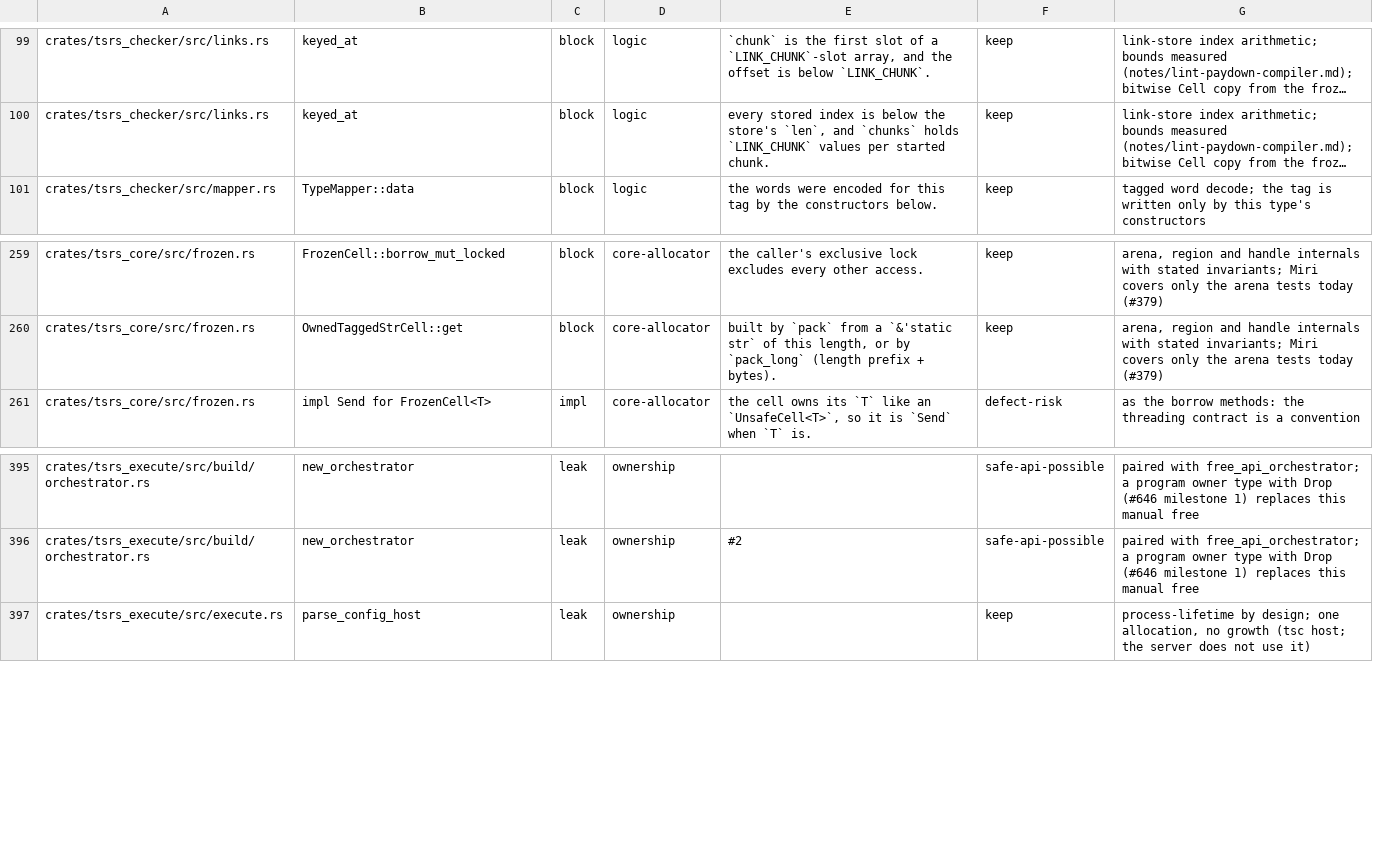
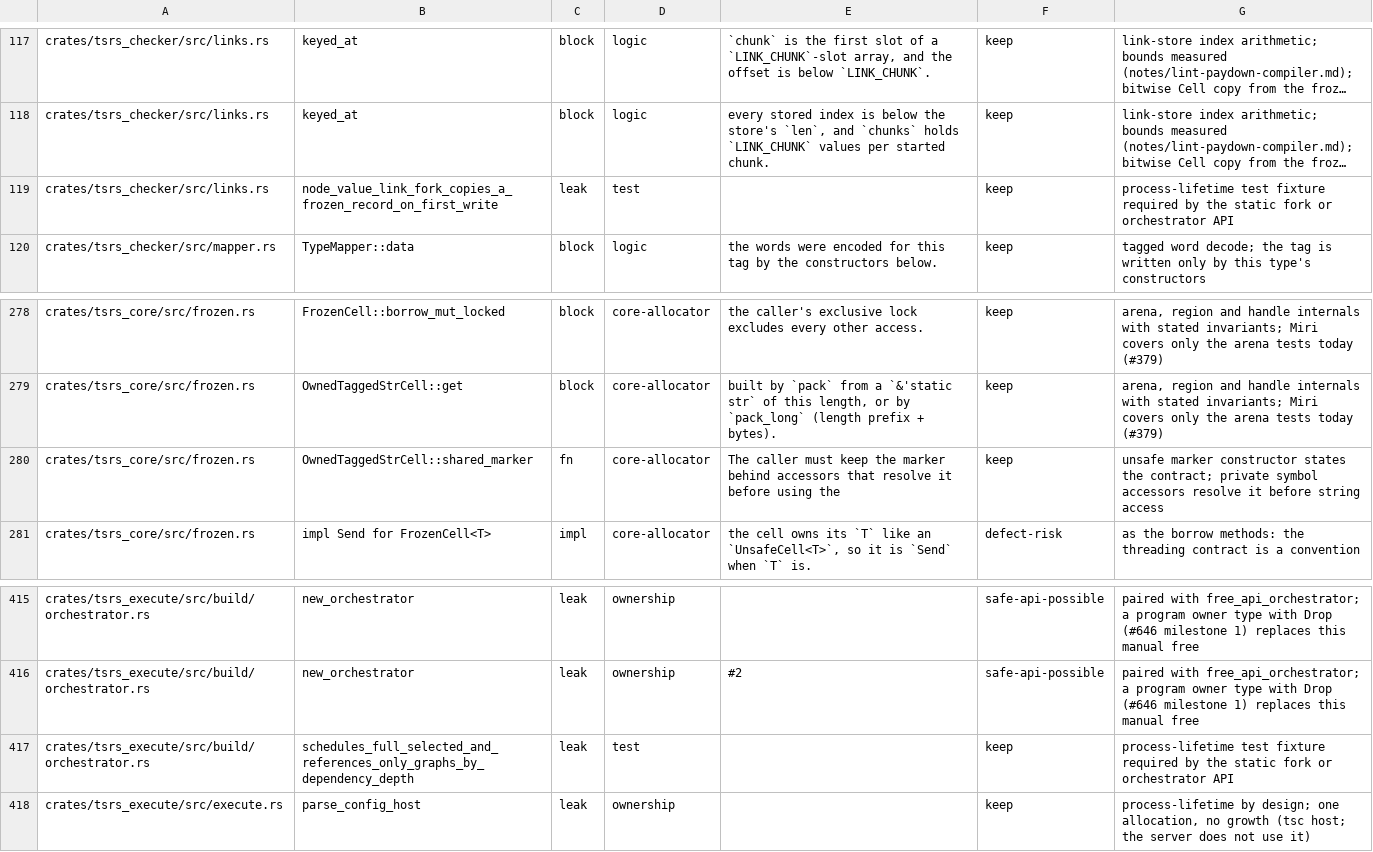
Before and after one commit to oxc-project/tsrs, a TSV file: tools/lint/unsafe_sites.tsv, drawn as a sheet; only a part is shown, gaps mark what is left out; long unchanged cells end in …; the diff covers the shown part only; the diff names each change by its address in the sheet, - before the commit and + after, or states it on an @@ line.

Commit message:
chore(lint): refresh unsafe inventory for rebased main

```diff
--- a/tools/lint/unsafe_sites.tsv
+++ b/tools/lint/unsafe_sites.tsv
+row 119: crates/tsrs_checker/src/links.rs | node_value_link_fork_copies_a_frozen_record_on_first_write | leak | test |  | keep | process-lifetime test fixture required by the static fork or orchestrator API
+row 280: crates/tsrs_core/src/frozen.rs | OwnedTaggedStrCell::shared_marker | fn | core-allocator | The caller must keep the marker behind accessors that resolve it before using the | keep | unsafe marker constructor states the contract; private symbol accessors resolve it before string access
+row 417: crates/tsrs_execute/src/build/orchestrator.rs | schedules_full_selected_and_references_only_graphs_by_dependency_depth | leak | test |  | keep | process-lifetime test fixture required by the static fork or orchestrator API
```
Also changed, not shown: 19 added rows and 1 removed row elsewhere in this file.
